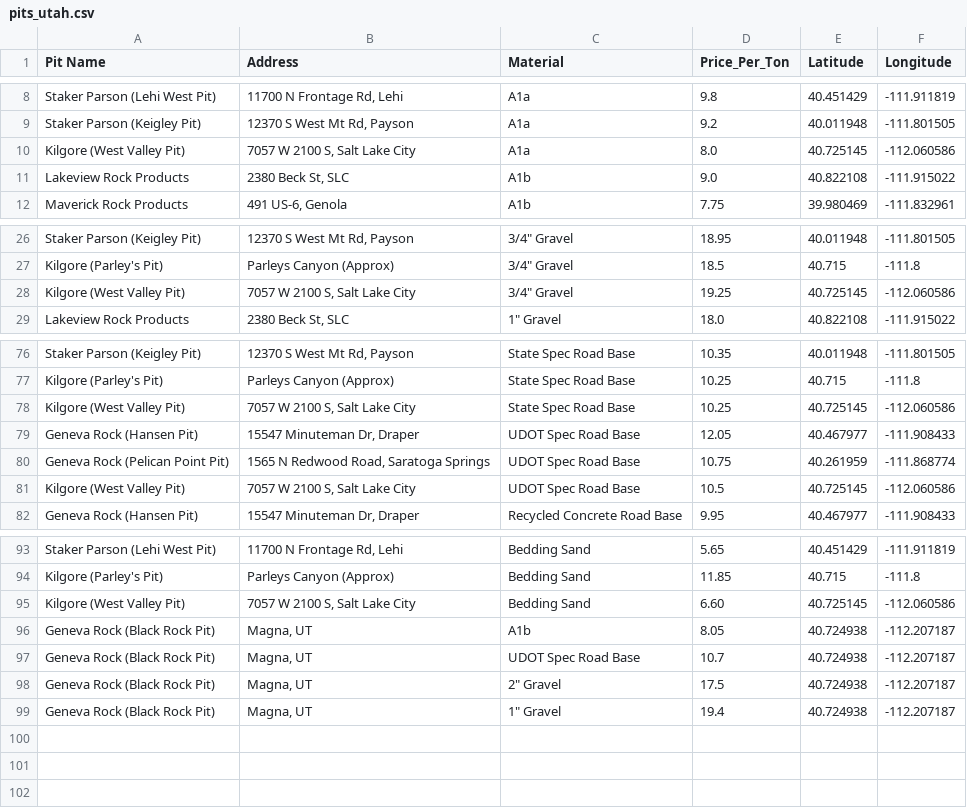
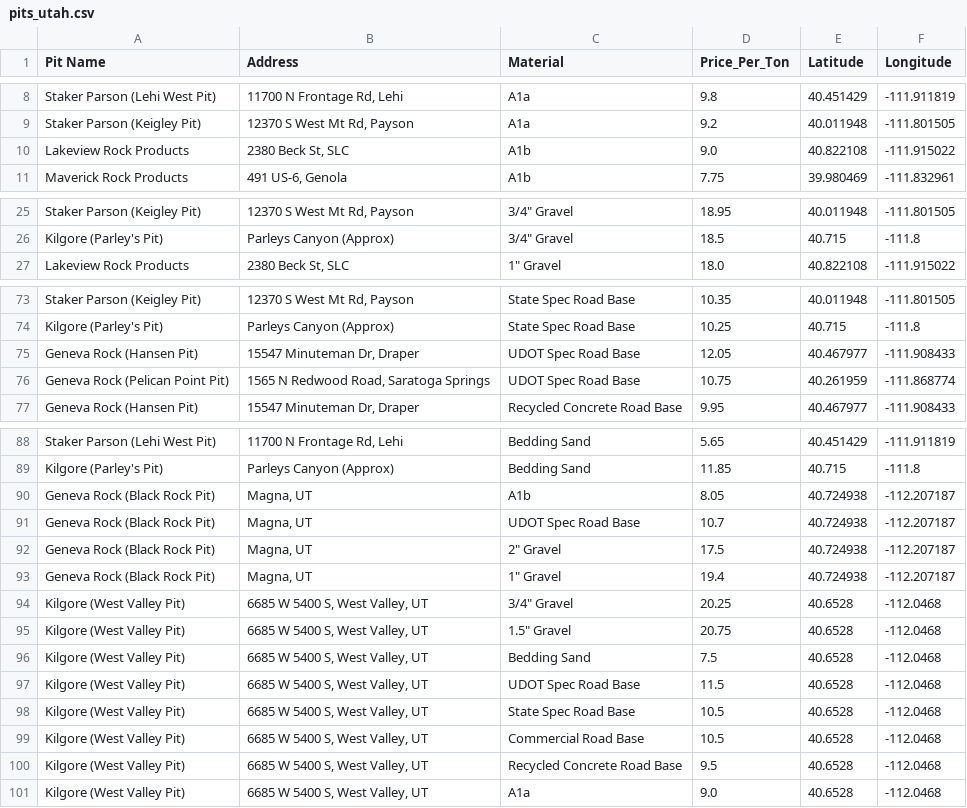
Before and after one commit to LoganAsh/utah-gravel-estimator, a CSV file: data/pits_utah.csv, drawn as a sheet; only a part is shown, gaps mark what is left out; removed rows and columns are numbered as before the commit, all else as after; the diff covers the shown part only; the diff names each change by its address in the sheet, - before the commit and + after, or states it on an @@ line.

Commit message:
Update Kilgore West Valley Pit address and pricing

```diff
--- a/data/pits_utah.csv
+++ b/data/pits_utah.csv
-row 10: Kilgore (West Valley Pit) | 7057 W 2100 S, Salt Lake City | A1a | 8.0 | 40.725145 | -112.060586
-row 28: Kilgore (West Valley Pit) | 7057 W 2100 S, Salt Lake City | 3/4" Gravel | 19.25 | 40.725145 | -112.060586
-row 78: Kilgore (West Valley Pit) | 7057 W 2100 S, Salt Lake City | State Spec Road Base | 10.25 | 40.725145 | -112.060586
-row 81: Kilgore (West Valley Pit) | 7057 W 2100 S, Salt Lake City | UDOT Spec Road Base | 10.5 | 40.725145 | -112.060586
-row 95: Kilgore (West Valley Pit) | 7057 W 2100 S, Salt Lake City | Bedding Sand | 6.60 | 40.725145 | -112.060586
+row 94: Kilgore (West Valley Pit) | 6685 W 5400 S, West Valley, UT | 3/4" Gravel | 20.25 | 40.6528 | -112.0468
+row 95: Kilgore (West Valley Pit) | 6685 W 5400 S, West Valley, UT | 1.5" Gravel | 20.75 | 40.6528 | -112.0468
+row 96: Kilgore (West Valley Pit) | 6685 W 5400 S, West Valley, UT | Bedding Sand | 7.5 | 40.6528 | -112.0468
+row 97: Kilgore (West Valley Pit) | 6685 W 5400 S, West Valley, UT | UDOT Spec Road Base | 11.5 | 40.6528 | -112.0468
+row 98: Kilgore (West Valley Pit) | 6685 W 5400 S, West Valley, UT | State Spec Road Base | 10.5 | 40.6528 | -112.0468
+row 99: Kilgore (West Valley Pit) | 6685 W 5400 S, West Valley, UT | Commercial Road Base | 10.5 | 40.6528 | -112.0468
+row 100: Kilgore (West Valley Pit) | 6685 W 5400 S, West Valley, UT | Recycled Concrete Road Base | 9.5 | 40.6528 | -112.0468
+row 101: Kilgore (West Valley Pit) | 6685 W 5400 S, West Valley, UT | A1a | 9.0 | 40.6528 | -112.0468
```
Also changed, not shown: 1 removed row elsewhere in this file.
